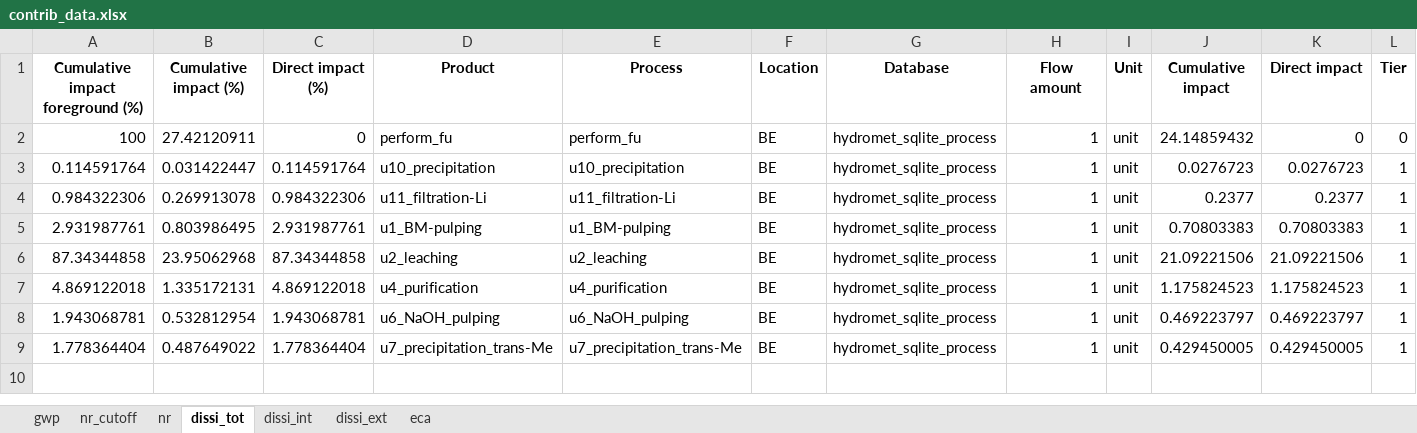
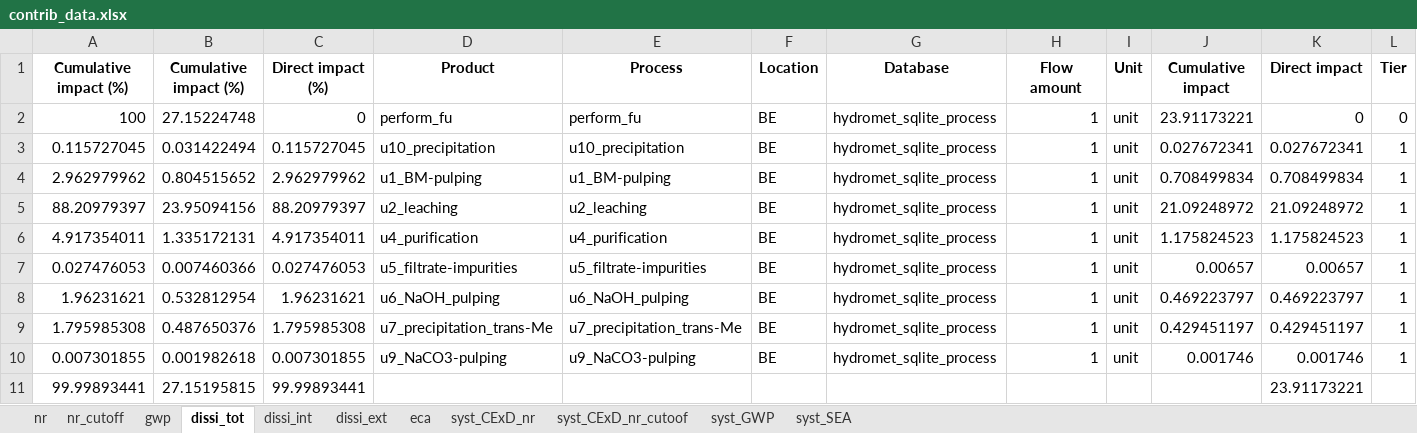
Before and after one commit to LouisFreboeuf/Application_RAMs_LiB-BM_hydromet-recy, an Excel workbook: contrib_data/contrib_data.xlsx, sheet dissi_tot, drawn as a sheet; values as stored, in another font and other column widths than the file's, no borders; removed rows and columns are numbered as before the commit, all else as after; the diff names each change by its address in the sheet, - before the commit and + after, or states it on an @@ line.

```diff
--- a/contrib_data/contrib_data.xlsx (sheet dissi_tot)
+++ b/contrib_data/contrib_data.xlsx (sheet dissi_tot)
+sheet tab: syst_CExD_nr
+sheet tab: syst_CExD_nr_cutoof
+sheet tab: syst_GWP
+sheet tab: syst_SEA
@@ sheet tab order changed: nr | nr_cutoff | gwp | dissi_tot | dissi_int | dissi_ext | eca | syst_CExD_nr | syst_CExD_nr_cutoof | syst_GWP | syst_SEA @@
-A1: Cumulative impact foreground (%)
+A1: Cumulative impact (%)
-B2 (Cumulative impact (%)): 27.42120911
+B2 (Cumulative impact (%)): 27.15224748
-J2 (Cumulative impact): 24.14859432
+J2 (Cumulative impact): 23.91173221
-A3 (Cumulative impact (%)): 0.114591764
+A3 (Cumulative impact (%)): 0.115727045
-B3 (Cumulative impact (%)): 0.031422447
+B3 (Cumulative impact (%)): 0.031422494
-C3 (Direct impact (%)): 0.114591764
+C3 (Direct impact (%)): 0.115727045
-J3 (Cumulative impact): 0.0276723
+J3 (Cumulative impact): 0.027672341
-K3 (Direct impact): 0.0276723
+K3 (Direct impact): 0.027672341
-row 4: 0.984322306 | 0.269913078 | 0.984322306 | u11_filtration-Li | u11_filtration-Li | BE | hydromet_sqlite_process | 1 | unit | 0.2377 | 0.2377 | 1
-A4 (Cumulative impact (%)): 2.931987761
+A4 (Cumulative impact (%)): 2.962979962
-B4 (Cumulative impact (%)): 0.803986495
+B4 (Cumulative impact (%)): 0.804515652
-C4 (Direct impact (%)): 2.931987761
+C4 (Direct impact (%)): 2.962979962
-J4 (Cumulative impact): 0.70803383
+J4 (Cumulative impact): 0.708499834
-K4 (Direct impact): 0.70803383
+K4 (Direct impact): 0.708499834
-A5 (Cumulative impact (%)): 87.34344858
+A5 (Cumulative impact (%)): 88.20979397
-B5 (Cumulative impact (%)): 23.95062968
+B5 (Cumulative impact (%)): 23.95094156
-C5 (Direct impact (%)): 87.34344858
+C5 (Direct impact (%)): 88.20979397
-J5 (Cumulative impact): 21.09221506
+J5 (Cumulative impact): 21.09248972
-K5 (Direct impact): 21.09221506
+K5 (Direct impact): 21.09248972
-A6 (Cumulative impact (%)): 4.869122018
+A6 (Cumulative impact (%)): 4.917354011
-C6 (Direct impact (%)): 4.869122018
+C6 (Direct impact (%)): 4.917354011
+row 7: 0.027476053 | 0.007460366 | 0.027476053 | u5_filtrate-impurities | u5_filtrate-impurities | BE | hydromet_sqlite_process | 1 | unit | 0.00657 | 0.00657 | 1
-A8 (Cumulative impact (%)): 1.943068781
+A8 (Cumulative impact (%)): 1.96231621
-C8 (Direct impact (%)): 1.943068781
+C8 (Direct impact (%)): 1.96231621
-A9 (Cumulative impact (%)): 1.778364404
+A9 (Cumulative impact (%)): 1.795985308
-B9 (Cumulative impact (%)): 0.487649022
+B9 (Cumulative impact (%)): 0.487650376
-C9 (Direct impact (%)): 1.778364404
+C9 (Direct impact (%)): 1.795985308
-J9 (Cumulative impact): 0.429450005
+J9 (Cumulative impact): 0.429451197
-K9 (Direct impact): 0.429450005
+K9 (Direct impact): 0.429451197
+row 10: 0.007301855 | 0.001982618 | 0.007301855 | u9_NaCO3-pulping | u9_NaCO3-pulping | BE | hydromet_sqlite_process | 1 | unit | 0.001746 | 0.001746 | 1
+row 11: 99.99893441 | 27.15195815 | 99.99893441 |  |  |  |  |  |  |  | 23.91173221
```
Also changed, not shown: sheet dissi_int, sheet dissi_ext, sheet eca, formulas that keep their value.
